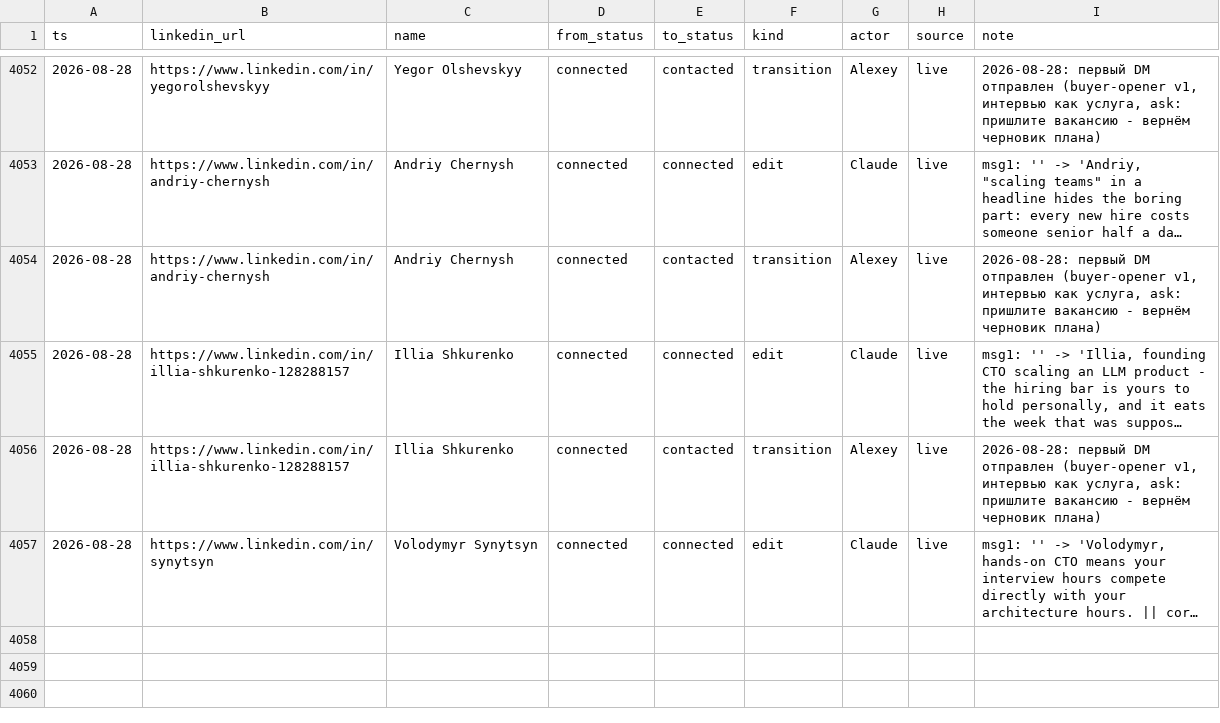
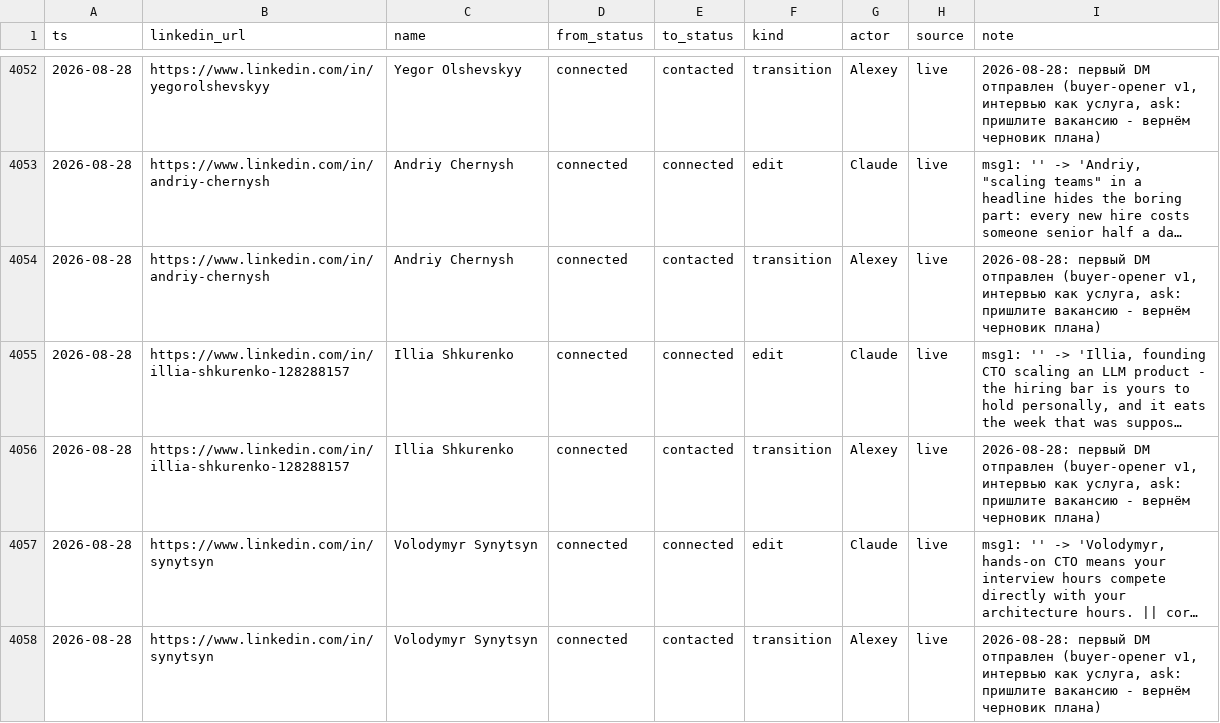
Before and after one commit to aborovkov/hiresignal_sales_brain, a CSV file: crm/events.csv, drawn as a sheet; only a part is shown, gaps mark what is left out; long unchanged cells end in …; the diff names each change by its address in the sheet, - before the commit and + after, or states it on an @@ line.

```diff
--- a/crm/events.csv
+++ b/crm/events.csv
+row 4058: 2026-08-28 | https://www.linkedin.com/in/synytsyn | Volodymyr Synytsyn | connected | contacted | transition | Alexey | live | 2026-08-28: первый DM отправлен (buyer-opener v1, интервью как услуга, ask: пришлите вакансию - вернём черновик плана)
```
Also changed, not shown: crm/leads.csv.
